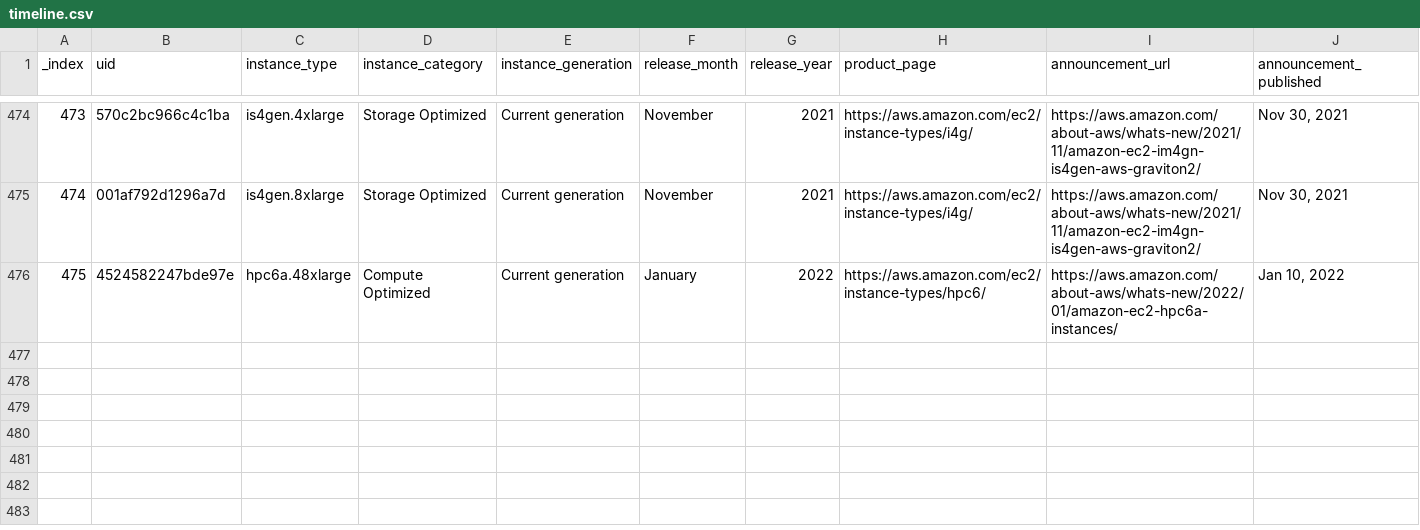
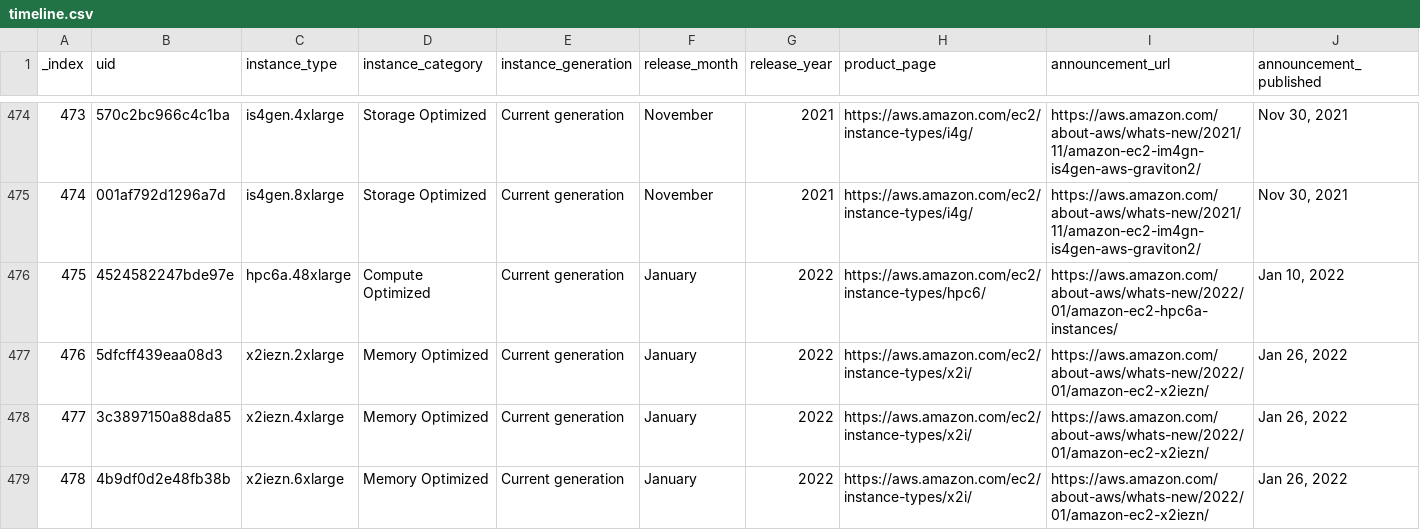
Before and after one commit to nrollr/EC2-timeline, a CSV file: public/data/timeline.csv, drawn as a sheet; only a part is shown, gaps mark what is left out; rows hold the shown columns only; the diff covers the shown part only; the diff names each change by its address in the sheet, - before the commit and + after, or states it on an @@ line.

Commit message:
Added X2iezn instances

```diff
--- a/public/data/timeline.csv
+++ b/public/data/timeline.csv
+row 477: 476 | 5dfcff439eaa08d3 | x2iezn.2xlarge | Memory Optimized | Current generation | January | 2022 | https://aws.amazon.com/ec2/instance-types/x2i/ | https://aws.amazon.com/about-aws/whats-new/2022/01/amazon-ec2-x2iezn/ | Jan 26, 2022
+row 478: 477 | 3c3897150a88da85 | x2iezn.4xlarge | Memory Optimized | Current generation | January | 2022 | https://aws.amazon.com/ec2/instance-types/x2i/ | https://aws.amazon.com/about-aws/whats-new/2022/01/amazon-ec2-x2iezn/ | Jan 26, 2022
+row 479: 478 | 4b9df0d2e48fb38b | x2iezn.6xlarge | Memory Optimized | Current generation | January | 2022 | https://aws.amazon.com/ec2/instance-types/x2i/ | https://aws.amazon.com/about-aws/whats-new/2022/01/amazon-ec2-x2iezn/ | Jan 26, 2022
```
Also changed, not shown: 3 added rows elsewhere in this file, 4 other files.
